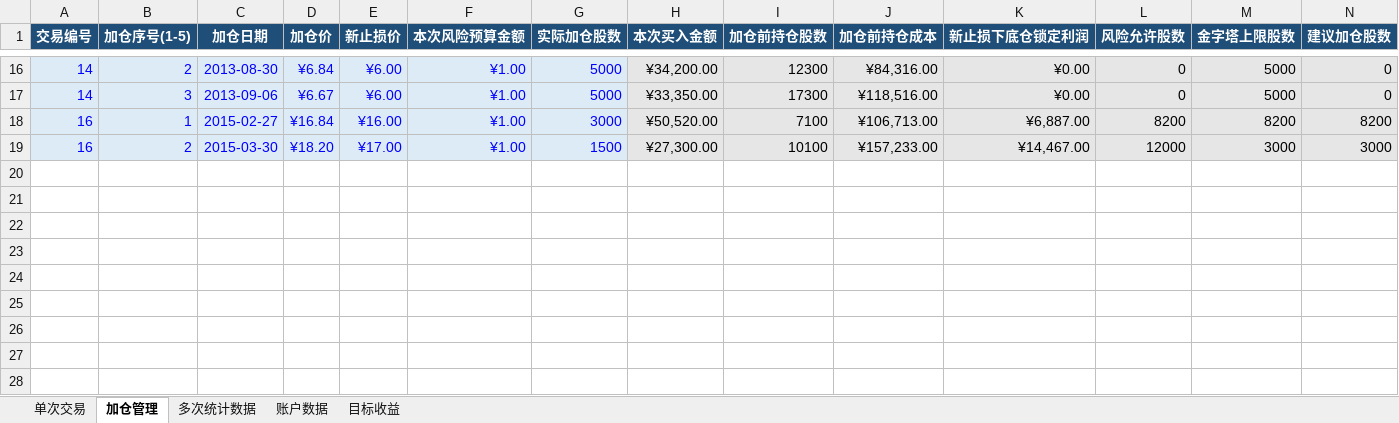
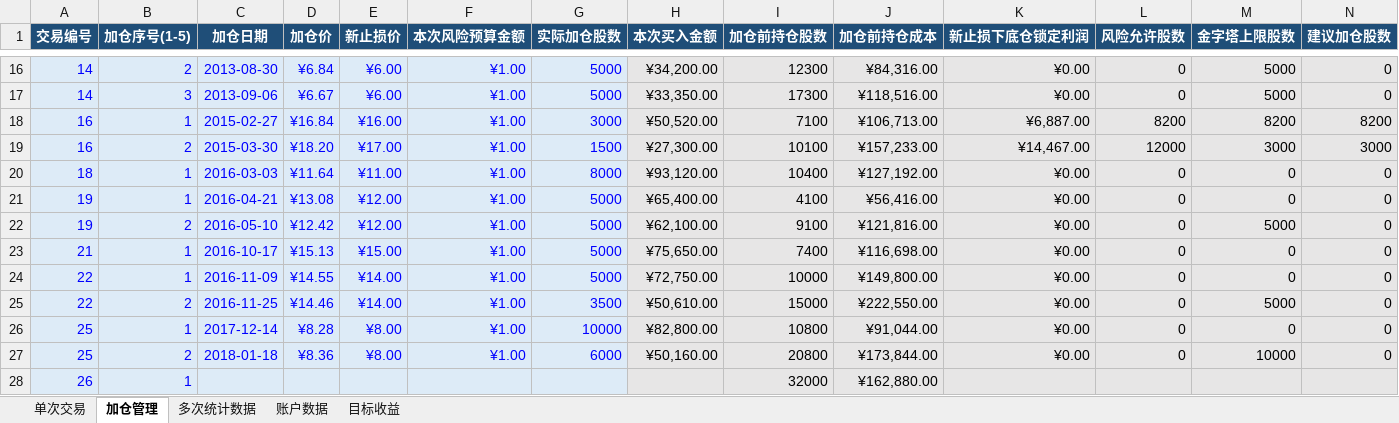
Before and after one commit to yooner/learn_socks, an Excel workbook: 全仓止损，止损，止损.xlsx, sheet 加仓管理, drawn as a sheet; only a part is shown, gaps mark what is left out; values as stored, in another font and other column widths than the file's, no borders; conditional formats and table styles not drawn; rows hold the shown columns only; the diff names each change by its address in the sheet, - before the commit and + after, or states it on an @@ line.

```diff
--- a/全仓止损，止损，止损.xlsx (sheet 加仓管理)
+++ b/全仓止损，止损，止损.xlsx (sheet 加仓管理)
+row 20: 18 | 1 | 2016-03-03 | ¥11.64 | ¥11.00 | ¥1.00 | 8000 | ¥93,120.00 | 10400 | ¥127,192.00 | ¥0.00 | 0 | 0 | 0
+row 21: 19 | 1 | 2016-04-21 | ¥13.08 | ¥12.00 | ¥1.00 | 5000 | ¥65,400.00 | 4100 | ¥56,416.00 | ¥0.00 | 0 | 0 | 0
+row 22: 19 | 2 | 2016-05-10 | ¥12.42 | ¥12.00 | ¥1.00 | 5000 | ¥62,100.00 | 9100 | ¥121,816.00 | ¥0.00 | 0 | 5000 | 0
+row 23: 21 | 1 | 2016-10-17 | ¥15.13 | ¥15.00 | ¥1.00 | 5000 | ¥75,650.00 | 7400 | ¥116,698.00 | ¥0.00 | 0 | 0 | 0
+row 24: 22 | 1 | 2016-11-09 | ¥14.55 | ¥14.00 | ¥1.00 | 5000 | ¥72,750.00 | 10000 | ¥149,800.00 | ¥0.00 | 0 | 0 | 0
+row 25: 22 | 2 | 2016-11-25 | ¥14.46 | ¥14.00 | ¥1.00 | 3500 | ¥50,610.00 | 15000 | ¥222,550.00 | ¥0.00 | 0 | 5000 | 0
+row 26: 25 | 1 | 2017-12-14 | ¥8.28 | ¥8.00 | ¥1.00 | 10000 | ¥82,800.00 | 10800 | ¥91,044.00 | ¥0.00 | 0 | 0 | 0
+row 27: 25 | 2 | 2018-01-18 | ¥8.36 | ¥8.00 | ¥1.00 | 6000 | ¥50,160.00 | 20800 | ¥173,844.00 | ¥0.00 | 0 | 10000 | 0
+row 28: 26 | 1 |  |  |  |  |  |  | 32000 | ¥162,880.00
```
Also changed, not shown: sheet 单次交易, sheet 多次统计数据, sheet 账户数据, sheet 目标收益.
